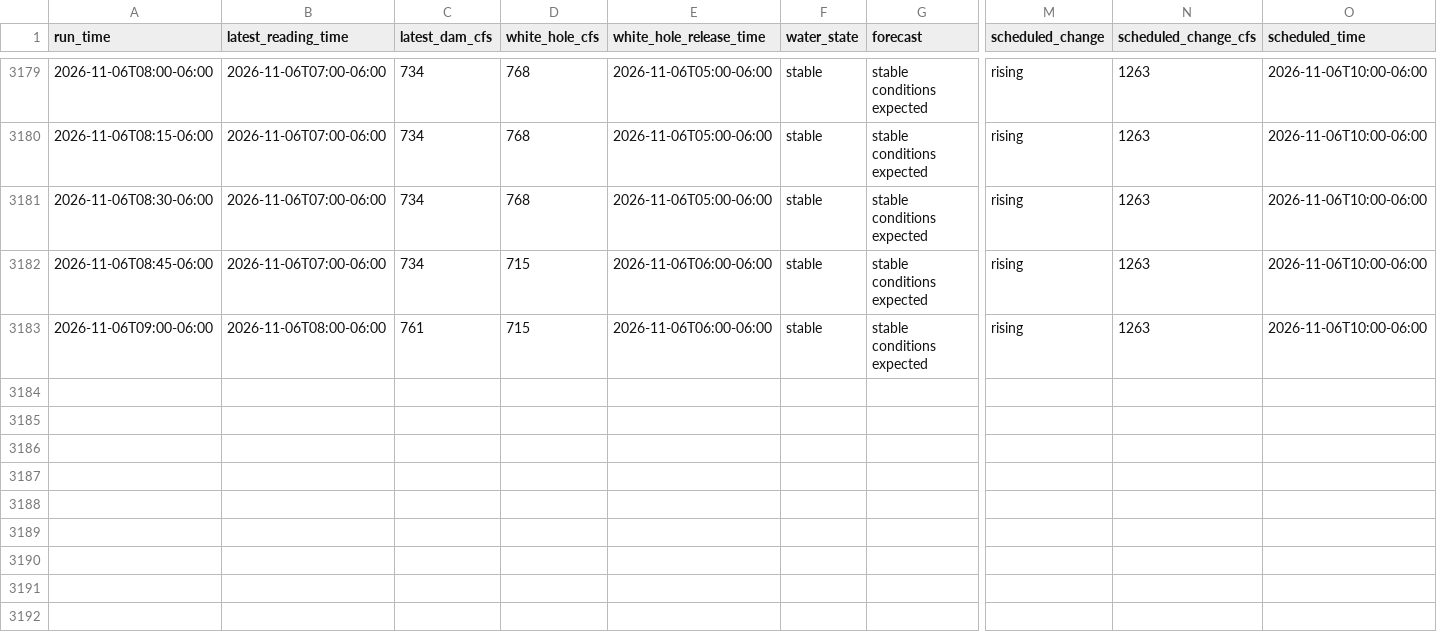
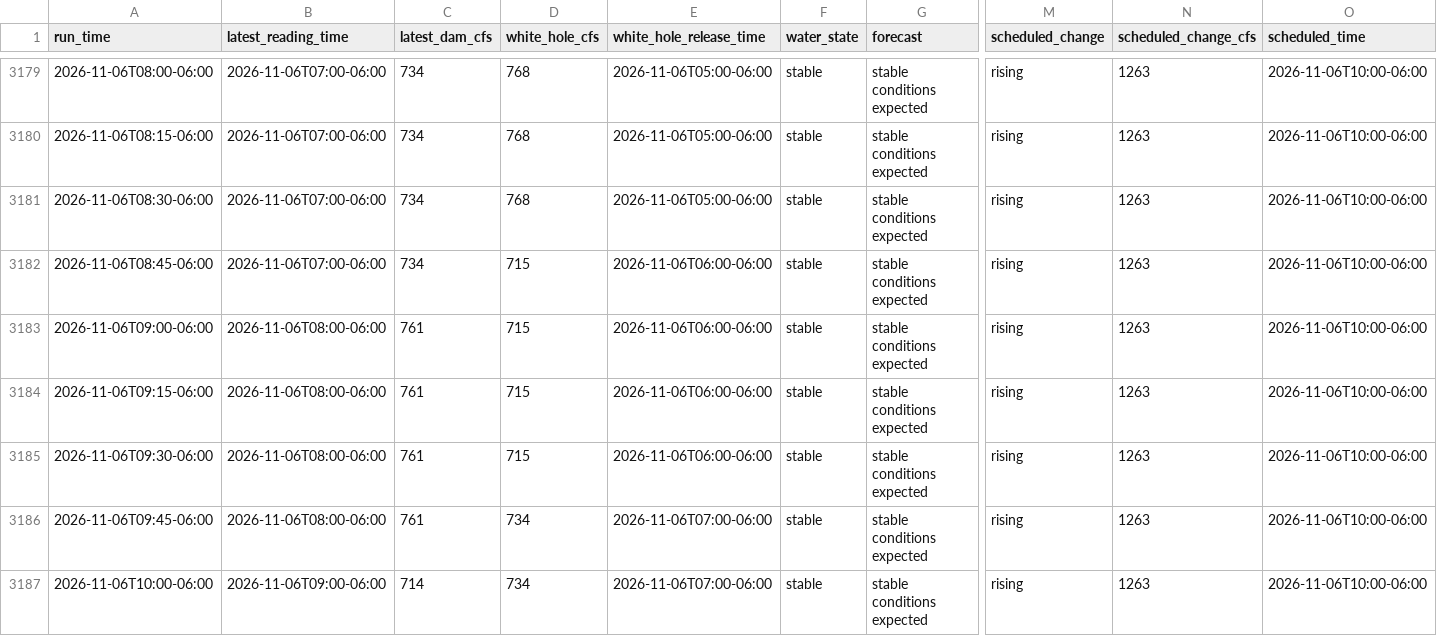
Before and after one commit to frogmoses/WhiteRiverData, a CSV file: predictions.csv, drawn as a sheet; only a part is shown, gaps mark what is left out; rows hold the shown columns only; the diff names each change by its address in the sheet, - before the commit and + after, or states it on an @@ line.

Commit message:
Update prediction log 2026-11-06 11:00

```diff
--- a/predictions.csv
+++ b/predictions.csv
+row 3184: 2026-11-06T09:15-06:00 | 2026-11-06T08:00-06:00 | 761 | 715 | 2026-11-06T06:00-06:00 | stable | stable conditions expected | rising | 1263 | 2026-11-06T10:00-06:00
+row 3185: 2026-11-06T09:30-06:00 | 2026-11-06T08:00-06:00 | 761 | 715 | 2026-11-06T06:00-06:00 | stable | stable conditions expected | rising | 1263 | 2026-11-06T10:00-06:00
+row 3186: 2026-11-06T09:45-06:00 | 2026-11-06T08:00-06:00 | 761 | 734 | 2026-11-06T07:00-06:00 | stable | stable conditions expected | rising | 1263 | 2026-11-06T10:00-06:00
+row 3187: 2026-11-06T10:00-06:00 | 2026-11-06T09:00-06:00 | 714 | 734 | 2026-11-06T07:00-06:00 | stable | stable conditions expected | rising | 1263 | 2026-11-06T10:00-06:00
```
Also changed, not shown: 1 other file.
